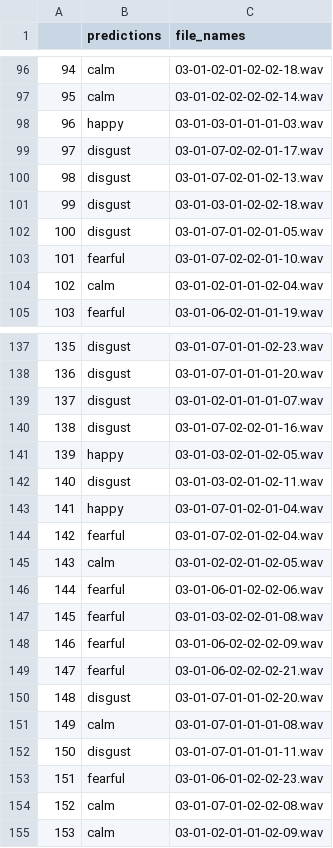
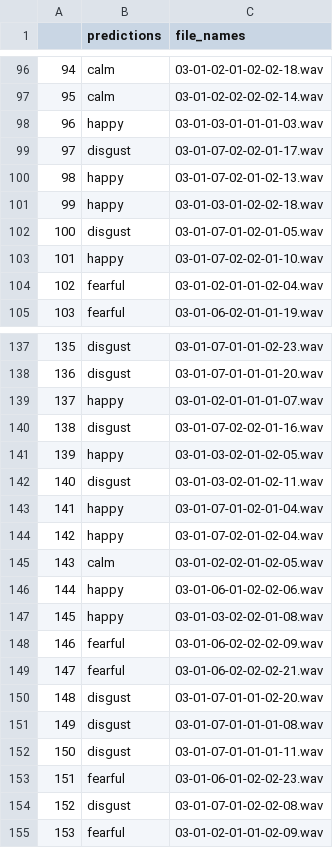
Before and after one commit to y-mane/RPA-PI, a CSV file: Speech_Emotion_Detection-master/predictionfinal.csv, drawn as a sheet; only a part is shown, gaps mark what is left out; the diff covers the shown part only.

```diff
--- a/Speech_Emotion_Detection-master/predictionfinal.csv
+++ b/Speech_Emotion_Detection-master/predictionfinal.csv
@@ -99,7 +99,7 @@
 97,disgust,03-01-07-02-02-01-17.wav
-98,disgust,03-01-07-02-01-02-13.wav
-99,disgust,03-01-03-01-02-02-18.wav
+98,happy,03-01-07-02-01-02-13.wav
+99,happy,03-01-03-01-02-02-18.wav
 100,disgust,03-01-07-01-02-01-05.wav
-101,fearful,03-01-07-02-02-01-10.wav
-102,calm,03-01-02-01-01-02-04.wav
+101,happy,03-01-07-02-02-01-10.wav
+102,fearful,03-01-02-01-01-02-04.wav
 103,fearful,03-01-06-02-01-01-19.wav
@@ -138,3 +138,3 @@
 136,disgust,03-01-07-01-01-01-20.wav
-137,disgust,03-01-02-01-01-01-07.wav
+137,happy,03-01-02-01-01-01-07.wav
 138,disgust,03-01-07-02-02-01-16.wav
@@ -143,6 +143,6 @@
 141,happy,03-01-07-01-02-01-04.wav
-142,fearful,03-01-07-02-01-02-04.wav
+142,happy,03-01-07-02-01-02-04.wav
 143,calm,03-01-02-02-01-02-05.wav
-144,fearful,03-01-06-01-02-02-06.wav
-145,fearful,03-01-03-02-02-01-08.wav
+144,happy,03-01-06-01-02-02-06.wav
+145,happy,03-01-03-02-02-01-08.wav
 146,fearful,03-01-06-02-02-02-09.wav
@@ -150,6 +150,6 @@
 148,disgust,03-01-07-01-01-02-20.wav
-149,calm,03-01-07-01-01-01-08.wav
+149,disgust,03-01-07-01-01-01-08.wav
 150,disgust,03-01-07-01-01-01-11.wav
 151,fearful,03-01-06-01-02-02-23.wav
-152,calm,03-01-07-01-02-02-08.wav
-153,calm,03-01-02-01-01-02-09.wav
+152,disgust,03-01-07-01-02-02-08.wav
+153,fearful,03-01-02-01-01-02-09.wav
```
Also changed, not shown: 34 edited cells elsewhere in this file, 4 other files.
